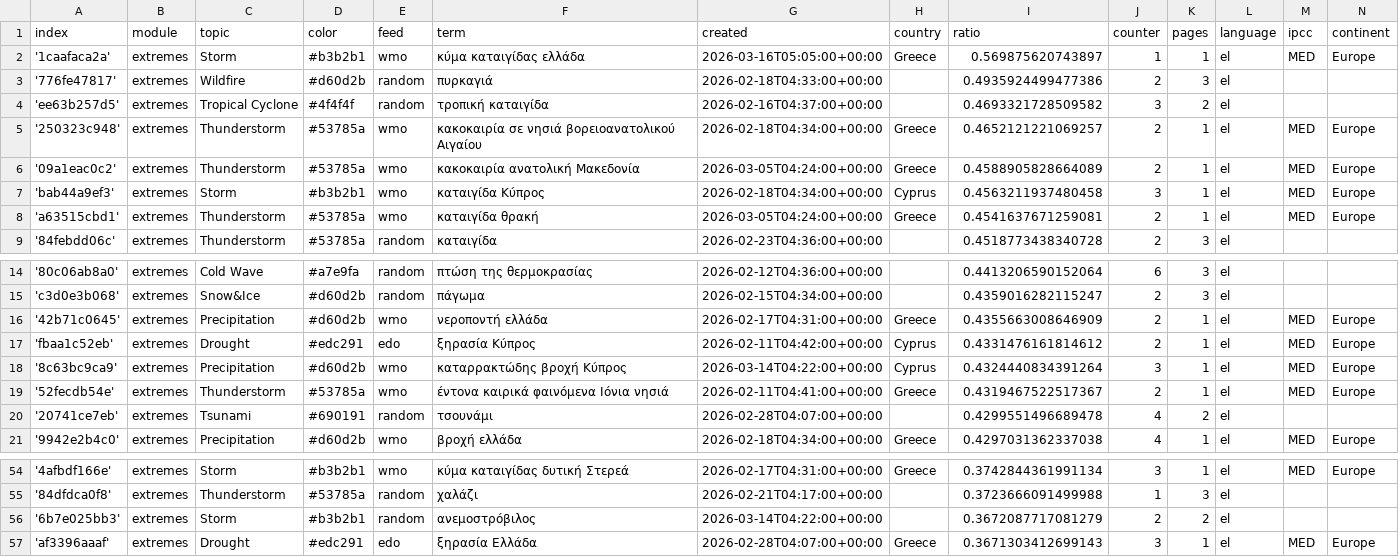
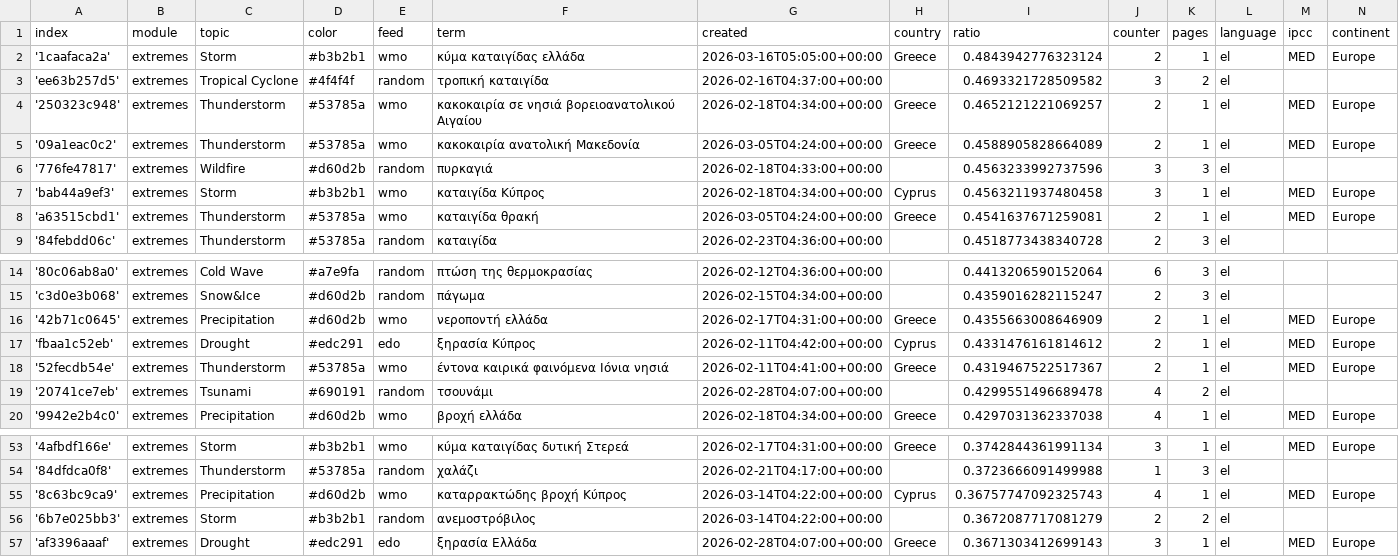
Before and after one commit to kamic-news/dutchExtremes, a CSV file: terms.csv, drawn as a sheet; only a part is shown, gaps mark what is left out.

```diff
--- a/terms.csv
+++ b/terms.csv
@@ -1,4 +1,3 @@
 index,module,topic,color,feed,term,created,country,ratio,counter,pages,language,ipcc,continent
-'1caafaca2a',extremes,Storm,#b3b2b1,wmo,κύμα καταιγίδας ελλάδα,2026-03-16T05:05:00+00:00,Greece,0.569875620743897,1,1,el,MED,Europe
-'776fe47817',extremes,Wildfire,#d60d2b,random,πυρκαγιά,2026-02-18T04:33:00+00:00,,0.4935924499477386,2,3,el,,
+'1caafaca2a',extremes,Storm,#b3b2b1,wmo,κύμα καταιγίδας ελλάδα,2026-03-16T05:05:00+00:00,Greece,0.4843942776323124,2,1,el,MED,Europe
 'ee63b257d5',extremes,Tropical Cyclone,#4f4f4f,random,τροπική καταιγίδα,2026-02-16T04:37:00+00:00,,0.4693321728509582,3,2,el,,
@@ -6,2 +5,3 @@ index,module,topic,color,feed,term,created,country,ratio,counter,pages,language,
 '09a1eac0c2',extremes,Thunderstorm,#53785a,wmo,κακοκαιρία ανατολική Μακεδονία,2026-03-05T04:24:00+00:00,Greece,0.4588905828664089,2,1,el,MED,Europe
+'776fe47817',extremes,Wildfire,#d60d2b,random,πυρκαγιά,2026-02-18T04:33:00+00:00,,0.4563233992737596,3,3,el,,
 'bab44a9ef3',extremes,Storm,#b3b2b1,wmo,καταιγίδα Κύπρος,2026-02-18T04:34:00+00:00,Cyprus,0.4563211937480458,3,1,el,MED,Europe
@@ -17,3 +17,2 @@ index,module,topic,color,feed,term,created,country,ratio,counter,pages,language,
 'fbaa1c52eb',extremes,Drought,#edc291,edo,ξηρασία Κύπρος,2026-02-11T04:42:00+00:00,Cyprus,0.4331476161814612,2,1,el,MED,Europe
-'8c63bc9ca9',extremes,Precipitation,#d60d2b,wmo,καταρρακτώδης βροχή Κύπρος,2026-03-14T04:22:00+00:00,Cyprus,0.4324440834391264,3,1,el,MED,Europe
 '52fecdb54e',extremes,Thunderstorm,#53785a,wmo,έντονα καιρικά φαινόμενα Ιόνια νησιά,2026-02-11T04:41:00+00:00,Greece,0.4319467522517367,2,1,el,MED,Europe
@@ -55,2 +54,3 @@ index,module,topic,color,feed,term,created,country,ratio,counter,pages,language,
 '84dfdca0f8',extremes,Thunderstorm,#53785a,random,χαλάζι,2026-02-21T04:17:00+00:00,,0.3723666091499988,1,3,el,,
+'8c63bc9ca9',extremes,Precipitation,#d60d2b,wmo,καταρρακτώδης βροχή Κύπρος,2026-03-14T04:22:00+00:00,Cyprus,0.36757747092325743,4,1,el,MED,Europe
 '6b7e025bb3',extremes,Storm,#b3b2b1,random,ανεμοστρόβιλος,2026-03-14T04:22:00+00:00,,0.3672087717081279,2,2,el,,
```
Also changed, not shown: cxsv/news_2026_02.csv, cxsv/news_2026_03.csv.
